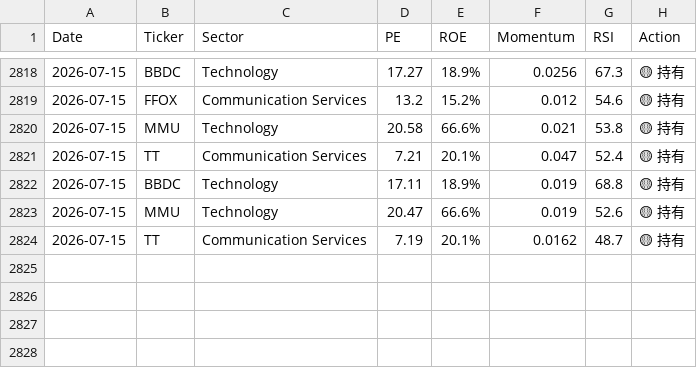
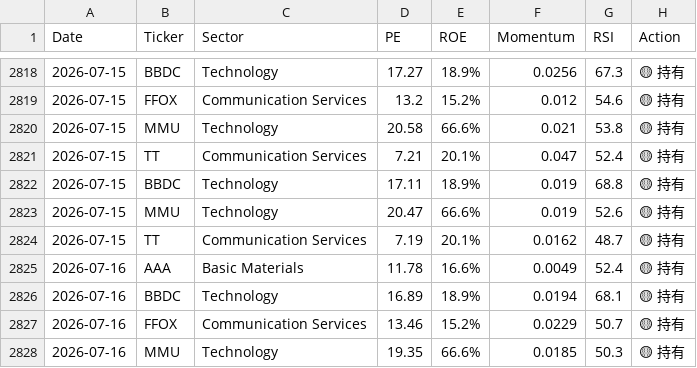
Before and after one commit to RayD-123/micro-quant-trading-lab-2, a CSV file: history_database/data_2026_07.csv, drawn as a sheet; only a part is shown, gaps mark what is left out; the diff names each change by its address in the sheet, - before the commit and + after, or states it on an @@ line.

```diff
--- a/history_database/data_2026_07.csv
+++ b/history_database/data_2026_07.csv
+row 2825: 2026-07-16 | AAA | Basic Materials | 11.78 | 16.6% | 0.0049 | 52.4 | 🟡 持有
+row 2826: 2026-07-16 | BBDC | Technology | 16.89 | 18.9% | 0.0194 | 68.1 | 🟡 持有
+row 2827: 2026-07-16 | FFOX | Communication Services | 13.46 | 15.2% | 0.0229 | 50.7 | 🟡 持有
+row 2828: 2026-07-16 | MMU | Technology | 19.35 | 66.6% | 0.0185 | 50.3 | 🟡 持有
```
Also changed, not shown: 1 other file.
